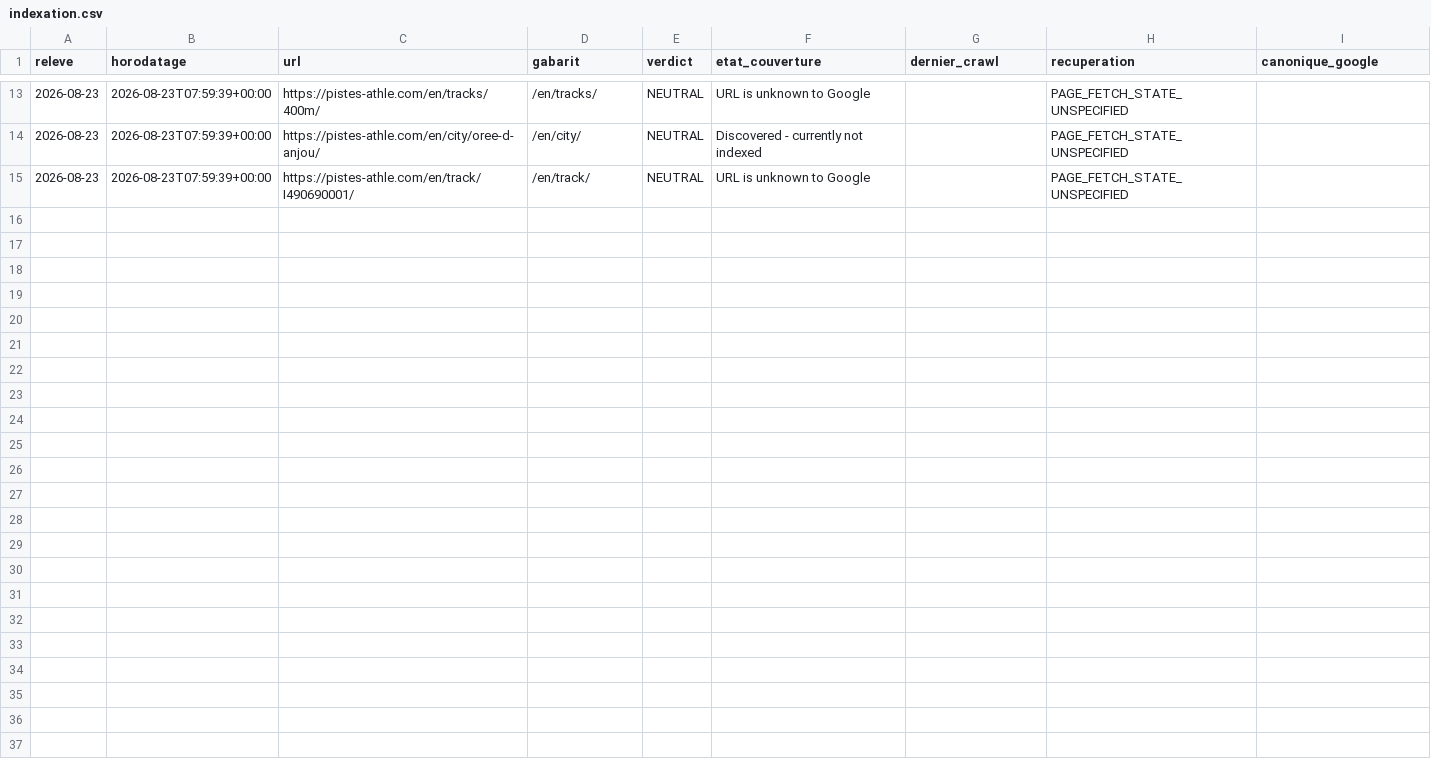
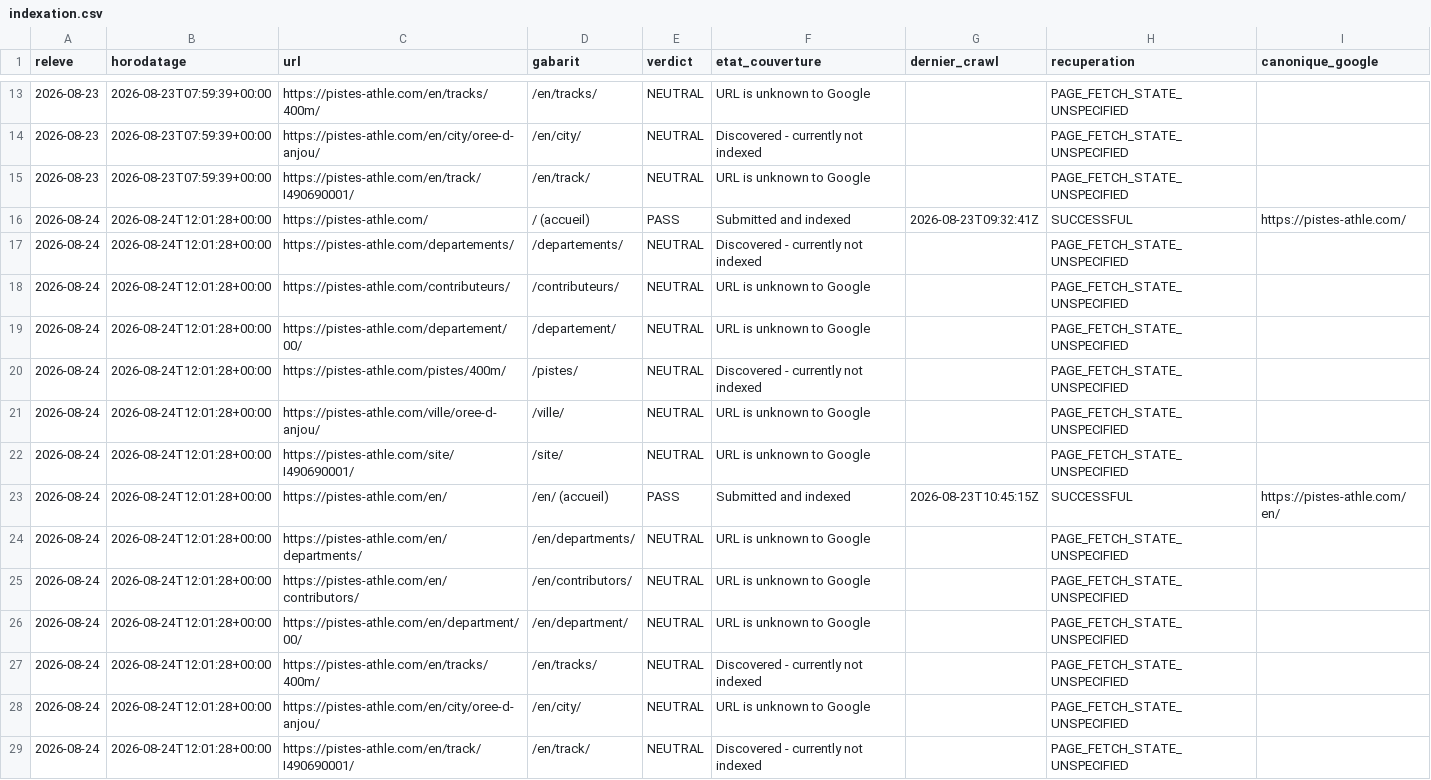
Before and after one commit to Chardonneaur/pistes-athle, a CSV file: etude/indexation.csv, drawn as a sheet; only a part is shown, gaps mark what is left out.

```diff
--- a/etude/indexation.csv
+++ b/etude/indexation.csv
@@ -15 +15,15 @@ releve,horodatage,url,gabarit,verdict,etat_couverture,dernier_crawl,recuperation
 2026-08-23,2026-08-23T07:59:39+00:00,https://pistes-athle.com/en/track/I490690001/,/en/track/,NEUTRAL,URL is unknown to Google,,PAGE_FETCH_STATE_UNSPECIFIED,
+2026-08-24,2026-08-24T12:01:28+00:00,https://pistes-athle.com/,/ (accueil),PASS,Submitted and indexed,2026-08-23T09:32:41Z,SUCCESSFUL,https://pistes-athle.com/
+2026-08-24,2026-08-24T12:01:28+00:00,https://pistes-athle.com/departements/,/departements/,NEUTRAL,Discovered - currently not indexed,,PAGE_FETCH_STATE_UNSPECIFIED,
+2026-08-24,2026-08-24T12:01:28+00:00,https://pistes-athle.com/contributeurs/,/contributeurs/,NEUTRAL,URL is unknown to Google,,PAGE_FETCH_STATE_UNSPECIFIED,
+2026-08-24,2026-08-24T12:01:28+00:00,https://pistes-athle.com/departement/00/,/departement/,NEUTRAL,URL is unknown to Google,,PAGE_FETCH_STATE_UNSPECIFIED,
+2026-08-24,2026-08-24T12:01:28+00:00,https://pistes-athle.com/pistes/400m/,/pistes/,NEUTRAL,Discovered - currently not indexed,,PAGE_FETCH_STATE_UNSPECIFIED,
+2026-08-24,2026-08-24T12:01:28+00:00,https://pistes-athle.com/ville/oree-d-anjou/,/ville/,NEUTRAL,URL is unknown to Google,,PAGE_FETCH_STATE_UNSPECIFIED,
+2026-08-24,2026-08-24T12:01:28+00:00,https://pistes-athle.com/site/I490690001/,/site/,NEUTRAL,URL is unknown to Google,,PAGE_FETCH_STATE_UNSPECIFIED,
+2026-08-24,2026-08-24T12:01:28+00:00,https://pistes-athle.com/en/,/en/ (accueil),PASS,Submitted and indexed,2026-08-23T10:45:15Z,SUCCESSFUL,https://pistes-athle.com/en/
+2026-08-24,2026-08-24T12:01:28+00:00,https://pistes-athle.com/en/departments/,/en/departments/,NEUTRAL,URL is unknown to Google,,PAGE_FETCH_STATE_UNSPECIFIED,
+2026-08-24,2026-08-24T12:01:28+00:00,https://pistes-athle.com/en/contributors/,/en/contributors/,NEUTRAL,URL is unknown to Google,,PAGE_FETCH_STATE_UNSPECIFIED,
+2026-08-24,2026-08-24T12:01:28+00:00,https://pistes-athle.com/en/department/00/,/en/department/,NEUTRAL,URL is unknown to Google,,PAGE_FETCH_STATE_UNSPECIFIED,
+2026-08-24,2026-08-24T12:01:28+00:00,https://pistes-athle.com/en/tracks/400m/,/en/tracks/,NEUTRAL,Discovered - currently not indexed,,PAGE_FETCH_STATE_UNSPECIFIED,
+2026-08-24,2026-08-24T12:01:28+00:00,https://pistes-athle.com/en/city/oree-d-anjou/,/en/city/,NEUTRAL,URL is unknown to Google,,PAGE_FETCH_STATE_UNSPECIFIED,
+2026-08-24,2026-08-24T12:01:28+00:00,https://pistes-athle.com/en/track/I490690001/,/en/track/,NEUTRAL,Discovered - currently not indexed,,PAGE_FETCH_STATE_UNSPECIFIED,
```
Also changed, not shown: etude/sitemaps.csv, 2 other files.
